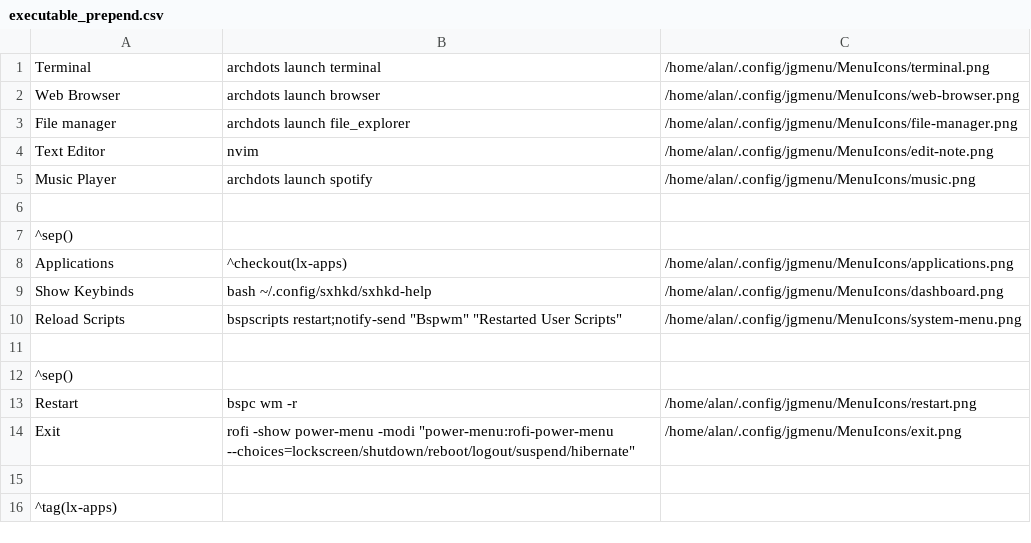
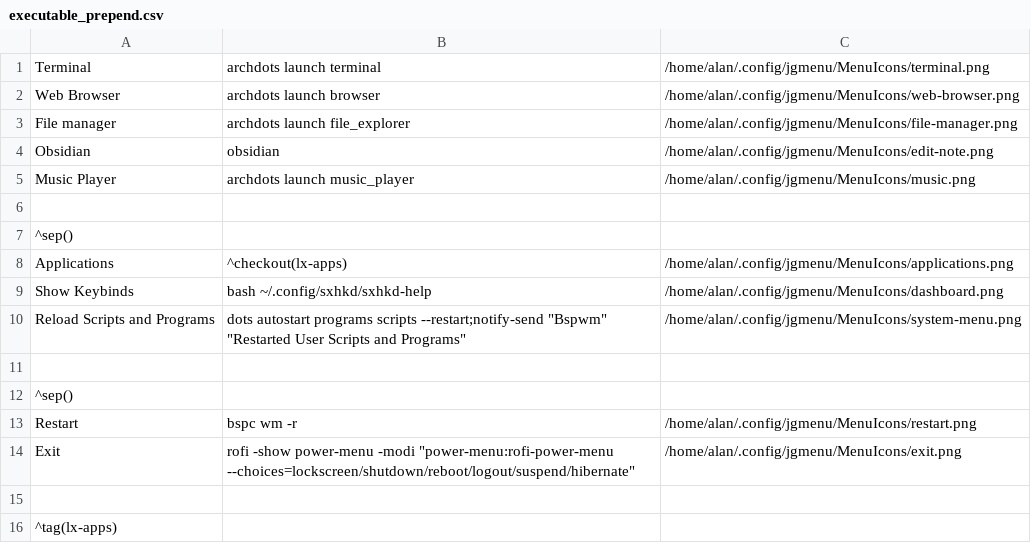
Before and after one commit to AlanJs26/arch-dotfiles, a CSV file: dot_config/jgmenu/executable_prepend.csv, drawn as a sheet.

```diff
--- a/dot_config/jgmenu/executable_prepend.csv
+++ b/dot_config/jgmenu/executable_prepend.csv
@@ -3,4 +3,4 @@ Web Browser,archdots launch browser,/home/alan/.config/jgmenu/MenuIcons/web-brow
 File manager,archdots launch file_explorer,/home/alan/.config/jgmenu/MenuIcons/file-manager.png
-Text Editor,nvim,/home/alan/.config/jgmenu/MenuIcons/edit-note.png
-Music Player,archdots launch spotify,/home/alan/.config/jgmenu/MenuIcons/music.png
+Obsidian,obsidian,/home/alan/.config/jgmenu/MenuIcons/edit-note.png
+Music Player,archdots launch music_player,/home/alan/.config/jgmenu/MenuIcons/music.png
 
@@ -9,3 +9,3 @@ Applications,^checkout(lx-apps),/home/alan/.config/jgmenu/MenuIcons/applications
 Show Keybinds,bash ~/.config/sxhkd/sxhkd-help,/home/alan/.config/jgmenu/MenuIcons/dashboard.png
-Reload Scripts,bspscripts restart;notify-send "Bspwm" "Restarted User Scripts",/home/alan/.config/jgmenu/MenuIcons/system-menu.png
+Reload Scripts and Programs,dots autostart programs scripts --restart;notify-send "Bspwm" "Restarted User Scripts and Programs",/home/alan/.config/jgmenu/MenuIcons/system-menu.png
 
```
Also changed, not shown: 24 other files.
